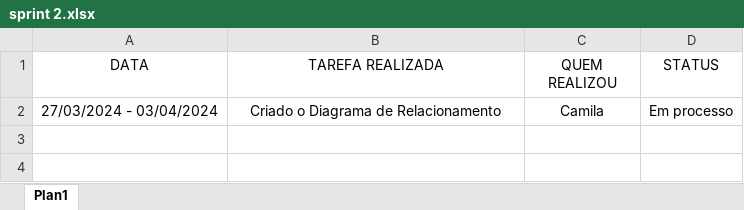
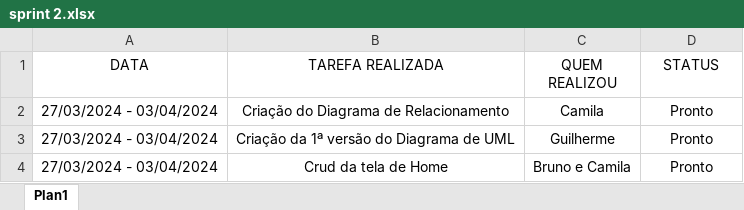
Before and after one commit to Camilalmeid/PIM, an Excel workbook: Sprints/sprint 2.xlsx, sheet Plan1, drawn as a sheet; values as stored, in another font and other column widths than the file's, no borders; table styles not drawn; the diff names each change by its address in the sheet, - before the commit and + after, or states it on an @@ line.

```diff
--- a/Sprints/sprint 2.xlsx (sheet Plan1)
+++ b/Sprints/sprint 2.xlsx (sheet Plan1)
-B2 (TAREFA REALIZADA): Criado o Diagrama de Relacionamento
+B2 (TAREFA REALIZADA): Criação do Diagrama de Relacionamento
-D2 (STATUS): Em processo
+D2 (STATUS): Pronto
+row 3: 27/03/2024 - 03/04/2024 | Criação da 1ª versão do Diagrama de UML | Guilherme | Pronto
+row 4: 27/03/2024 - 03/04/2024 | Crud da tela de Home | Bruno e Camila | Pronto
```
Also changed, not shown: Sprints/sprint 1.xlsx, Sprints/sprint 3.xlsx, 13 other files.
